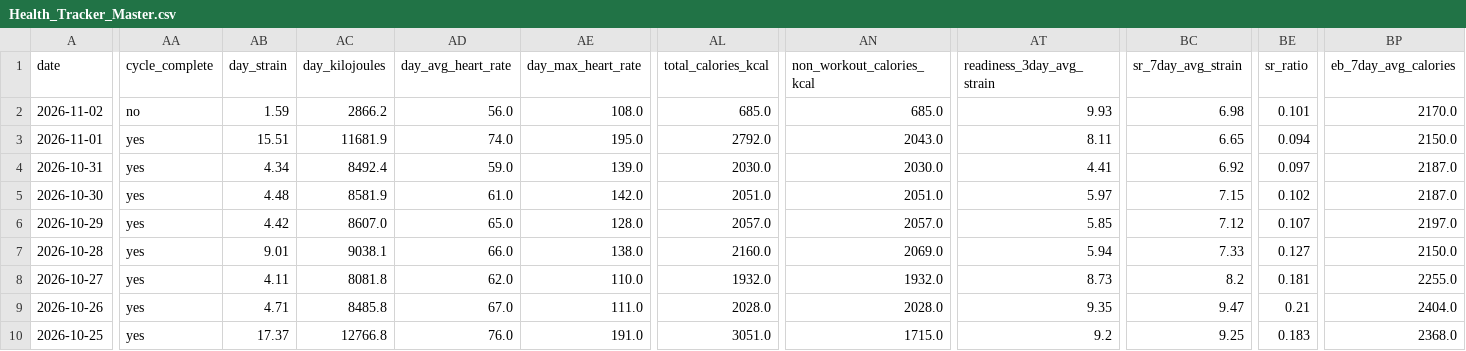
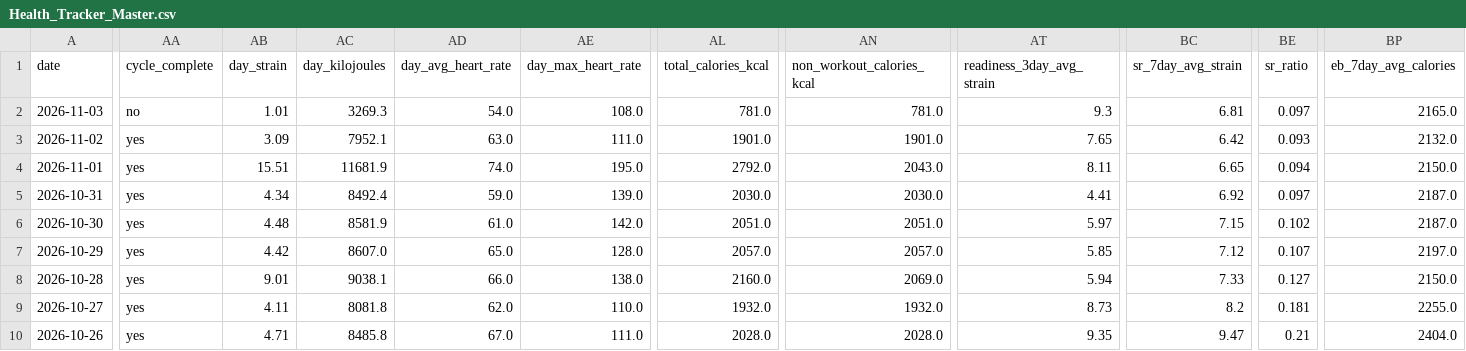
Before and after one commit to auckiefenstermacher19-cmd/Health-Tracker, a CSV file: Health_Tracker_Master.csv, drawn as a sheet; only a part is shown, gaps mark what is left out; the shorter side is filled out with more unchanged rows; addresses are those after the commit; rows hold the shown columns only; the diff covers the shown part only; the diff names each change by its address in the sheet, - before the commit and + after, or states it on an @@ line.

```diff
--- a/Health_Tracker_Master.csv
+++ b/Health_Tracker_Master.csv
+row 2: 2026-11-03 | no | 1.01 | 3269.3 | 54.0 | 108.0 | 781.0 | 781.0 | 9.3 | 6.81 | 0.097 | 2165.0
-AA3 (cycle_complete): no
+AA3 (cycle_complete): yes
-AB3 (day_strain): 1.59
+AB3 (day_strain): 3.09
-AC3 (day_kilojoules): 2866.2
+AC3 (day_kilojoules): 7952.1
-AD3 (day_avg_heart_rate): 56.0
+AD3 (day_avg_heart_rate): 63.0
-AE3 (day_max_heart_rate): 108.0
+AE3 (day_max_heart_rate): 111.0
-AL3 (total_calories_kcal): 685.0
+AL3 (total_calories_kcal): 1901.0
-AN3 (non_workout_calories_kcal): 685.0
+AN3 (non_workout_calories_kcal): 1901.0
-AT3 (readiness_3day_avg_strain): 9.93
+AT3 (readiness_3day_avg_strain): 7.65
-BC3 (sr_7day_avg_strain): 6.98
+BC3 (sr_7day_avg_strain): 6.42
-BE3 (sr_ratio): 0.101
+BE3 (sr_ratio): 0.093
-BP3 (eb_7day_avg_calories): 2170.0
+BP3 (eb_7day_avg_calories): 2132.0
```
Also changed, not shown: 6 edited cells elsewhere in this file, 3 other files.
